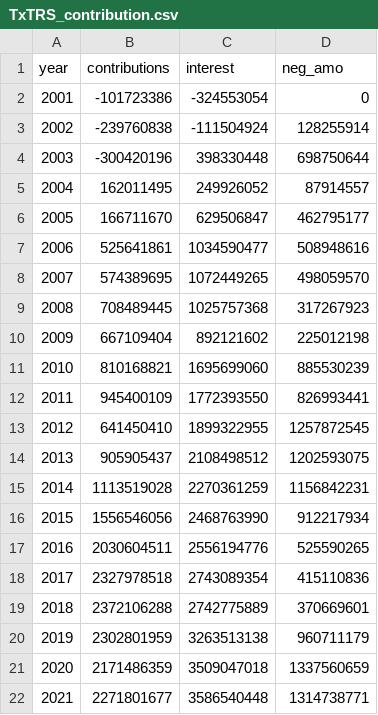
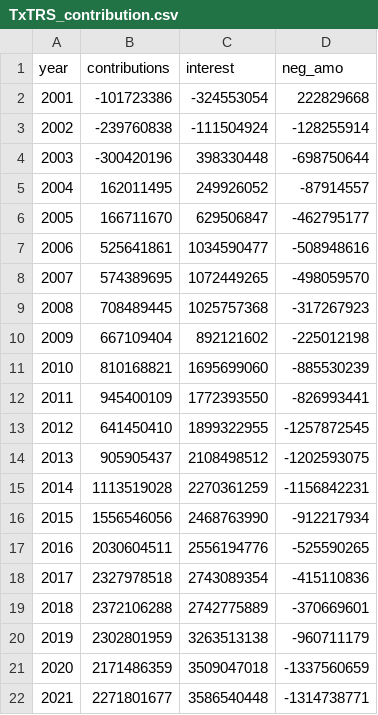
Before and after one commit to ReasonFoundation/PensionHistData, a CSV file: Texas/TxTRS_contribution.csv, drawn as a sheet.

Commit message:
Add files via upload

```diff
--- a/Texas/TxTRS_contribution.csv
+++ b/Texas/TxTRS_contribution.csv
@@ -1,22 +1,22 @@
 year,contributions,interest,neg_amo
-2001,-101723386,-324553054,0
-2002,-239760838,-111504924,128255914
-2003,-300420196,398330448,698750644
-2004,162011495,249926052,87914557
-2005,166711670,629506847,462795177
-2006,525641861,1034590477,508948616
-2007,574389695,1072449265,498059570
-2008,708489445,1025757368,317267923
-2009,667109404,892121602,225012198
-2010,810168821,1695699060,885530239
-2011,945400109,1772393550,826993441
-2012,641450410,1899322955,1257872545
-2013,905905437,2108498512,1202593075
-2014,1113519028,2270361259,1156842231
-2015,1556546056,2468763990,912217934
-2016,2030604511,2556194776,525590265
-2017,2327978518,2743089354,415110836
-2018,2372106288,2742775889,370669601
-2019,2302801959,3263513138,960711179
-2020,2171486359,3509047018,1337560659
-2021,2271801677,3586540448,1314738771
+2001,-101723386,-324553054,222829668
+2002,-239760838,-111504924,-128255914
+2003,-300420196,398330448,-698750644
+2004,162011495,249926052,-87914557
+2005,166711670,629506847,-462795177
+2006,525641861,1034590477,-508948616
+2007,574389695,1072449265,-498059570
+2008,708489445,1025757368,-317267923
+2009,667109404,892121602,-225012198
+2010,810168821,1695699060,-885530239
+2011,945400109,1772393550,-826993441
+2012,641450410,1899322955,-1257872545
+2013,905905437,2108498512,-1202593075
+2014,1113519028,2270361259,-1156842231
+2015,1556546056,2468763990,-912217934
+2016,2030604511,2556194776,-525590265
+2017,2327978518,2743089354,-415110836
+2018,2372106288,2742775889,-370669601
+2019,2302801959,3263513138,-960711179
+2020,2171486359,3509047018,-1337560659
+2021,2271801677,3586540448,-1314738771
```
